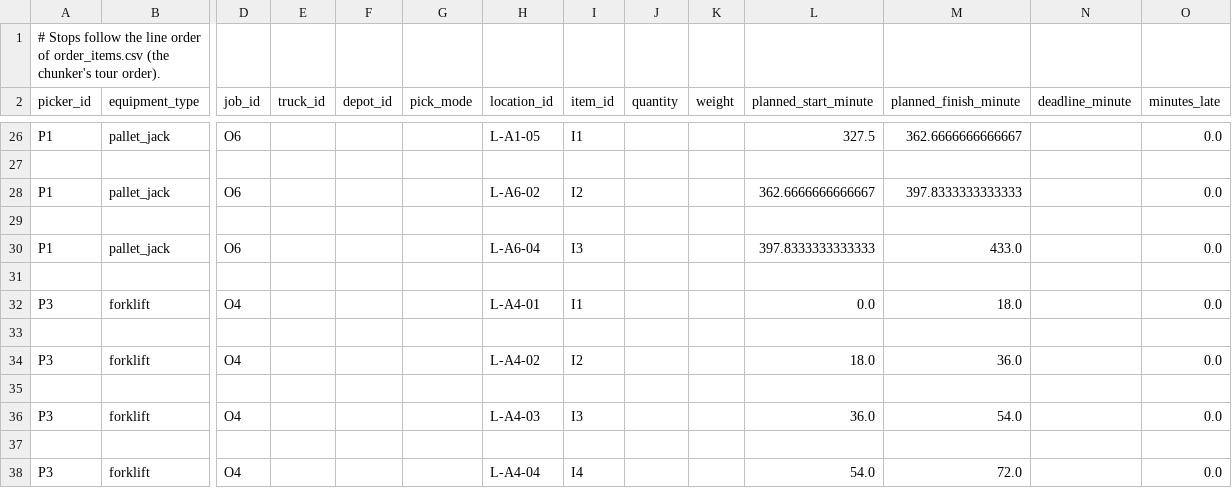
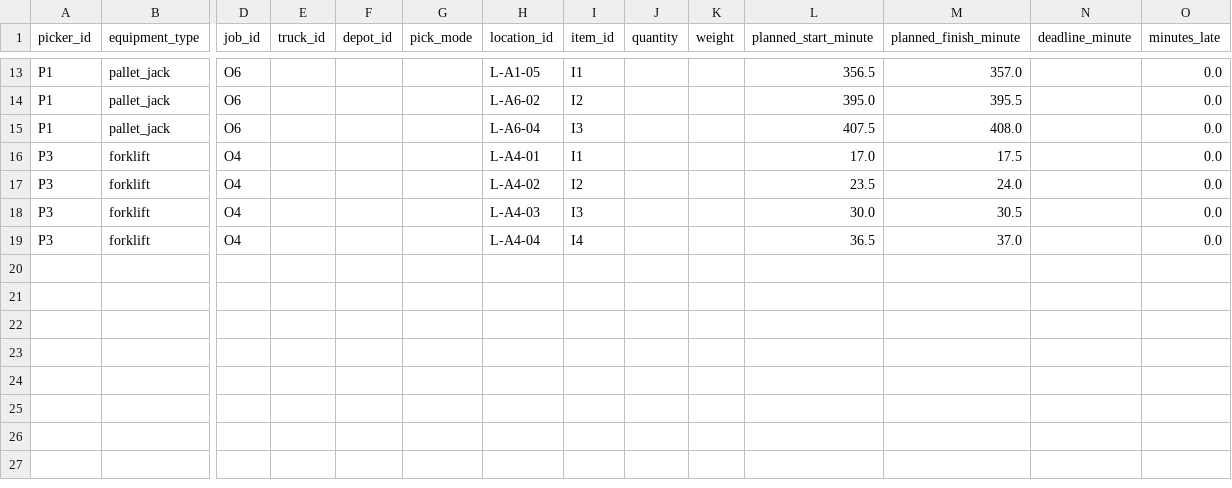
Before and after one commit to SudheerKakarla/loading, a CSV file: order_picking/outputs/layout_example/task_sheet.csv, drawn as a sheet; only a part is shown, gaps mark what is left out; removed rows and columns are numbered as before the commit, all else as after; rows hold the shown columns only; the diff covers the shown part only; the diff names each change by its address in the sheet, - before the commit and + after, or states it on an @@ line.

Commit message:
Close the review gaps on class penalties and picker reports.
Scale the class penalty by the smallest partial fraction, count hard-mode trucks from each truck's own cap, and reject a mixed-mode order one mode at a time. Staging and task-sheet times follow the buffer and the walk.

```diff
--- a/order_picking/outputs/layout_example/task_sheet.csv
+++ b/order_picking/outputs/layout_example/task_sheet.csv
-row 1: # Stops follow the line order of order_items.csv (the chunker's tour order).
-L13 (planned_start_minute): 327.5
+L13 (planned_start_minute): 356.5
-M13 (planned_finish_minute): 362.6666666666667
+M13 (planned_finish_minute): 357.0
-row 27: (empty)
-L14 (planned_start_minute): 362.6666666666667
+L14 (planned_start_minute): 395.0
-M14 (planned_finish_minute): 397.8333333333333
+M14 (planned_finish_minute): 395.5
-row 29: (empty)
-L15 (planned_start_minute): 397.8333333333333
+L15 (planned_start_minute): 407.5
-M15 (planned_finish_minute): 433.0
+M15 (planned_finish_minute): 408.0
-row 31: (empty)
-L16 (planned_start_minute): 0.0
+L16 (planned_start_minute): 17.0
-M16 (planned_finish_minute): 18.0
+M16 (planned_finish_minute): 17.5
-row 33: (empty)
-L17 (planned_start_minute): 18.0
+L17 (planned_start_minute): 23.5
-M17 (planned_finish_minute): 36.0
+M17 (planned_finish_minute): 24.0
-row 35: (empty)
-L18 (planned_start_minute): 36.0
+L18 (planned_start_minute): 30.0
-M18 (planned_finish_minute): 54.0
+M18 (planned_finish_minute): 30.5
-row 37: (empty)
-L19 (planned_start_minute): 54.0
+L19 (planned_start_minute): 36.5
-M19 (planned_finish_minute): 72.0
+M19 (planned_finish_minute): 37.0
```
Also changed, not shown: 12 removed rows and 21 edited cells elsewhere in this file, 18 other files.
